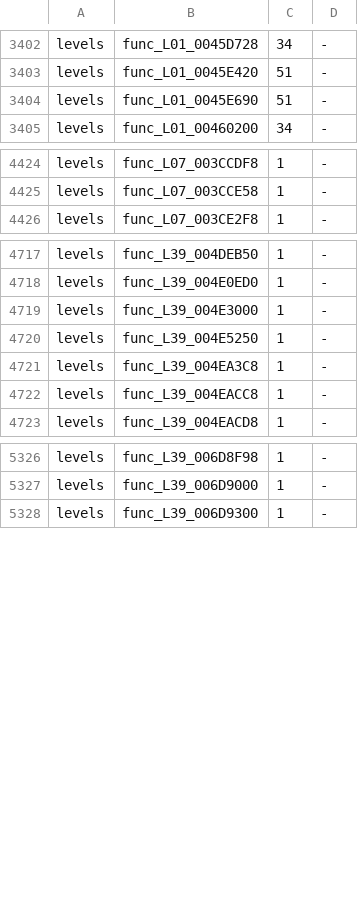
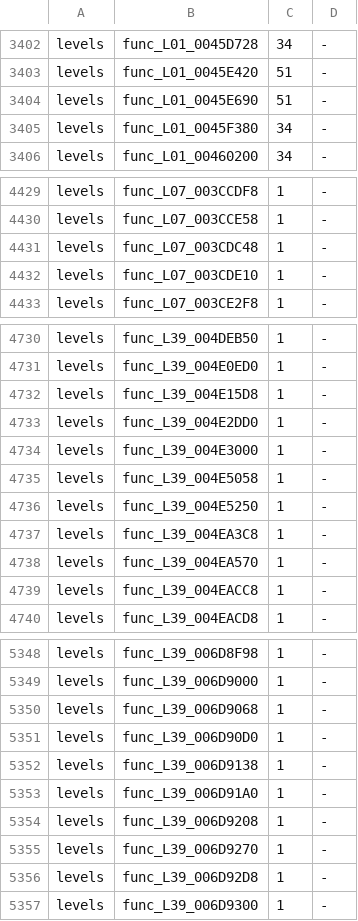
Before and after one commit to bigbeno37/rac3-decomp, a TSV file: config/us/built.tsv, drawn as a sheet; only a part is shown, gaps mark what is left out; the diff covers the shown part only; the diff names each change by its address in the sheet, - before the commit and + after, or states it on an @@ line.

Commit message:
feat(levels): match 30 state and callback helpers
Replace 30 level assembly markers with plain C for state updates, callback
and allocation wrappers, indexed fields and sound callbacks. Preserve
consumed arguments and existing file-wide compiler flags. Record twenty
completed Low/High attempts as unresolved drafts.

Verified on frozen inputs:
- tools/build.py --target all -j 8: all three PAL cores MATCH.
- tools/build_levels.py -P 4 -j 2: 49 of 49 PAL levels match.
- JOBS=8 sh tools/carry_us.sh: 54 of 54 US targets match.
- All 29 applicable additions have complete US C coverage (81 placements).
- PAL-only func_L39_005E60D8 has a differing US counterpart.
- No prior C coverage regressions; all 13 preflight levels MATCH.
- tests/check_repository.py passed; unittest discover ran 36 tests, OK.

Validation and audit each ran once at priority -5. Four PAL runtime retries
recovered; six preliminary US checker probes exhausted retries and 54
non-candidate no-result diagnostics remain in evidence. Final linked builds
and coverage audit passed. Post-documentation checks passed; build-input
hash still equals the frozen validated hash.

```diff
--- a/config/us/built.tsv
+++ b/config/us/built.tsv
+row 3405: levels | func_L01_0045F380 | 34 | -
+row 4431: levels | func_L07_003CDC48 | 1 | -
+row 4432: levels | func_L07_003CDE10 | 1 | -
+row 4732: levels | func_L39_004E15D8 | 1 | -
+row 4733: levels | func_L39_004E2DD0 | 1 | -
+row 4735: levels | func_L39_004E5058 | 1 | -
+row 4738: levels | func_L39_004EA570 | 1 | -
+row 5350: levels | func_L39_006D9068 | 1 | -
+row 5351: levels | func_L39_006D90D0 | 1 | -
+row 5352: levels | func_L39_006D9138 | 1 | -
+row 5353: levels | func_L39_006D91A0 | 1 | -
+row 5354: levels | func_L39_006D9208 | 1 | -
+row 5355: levels | func_L39_006D9270 | 1 | -
+row 5356: levels | func_L39_006D92D8 | 1 | -
```
Also changed, not shown: 15 added rows elsewhere in this file, 46 other files.
